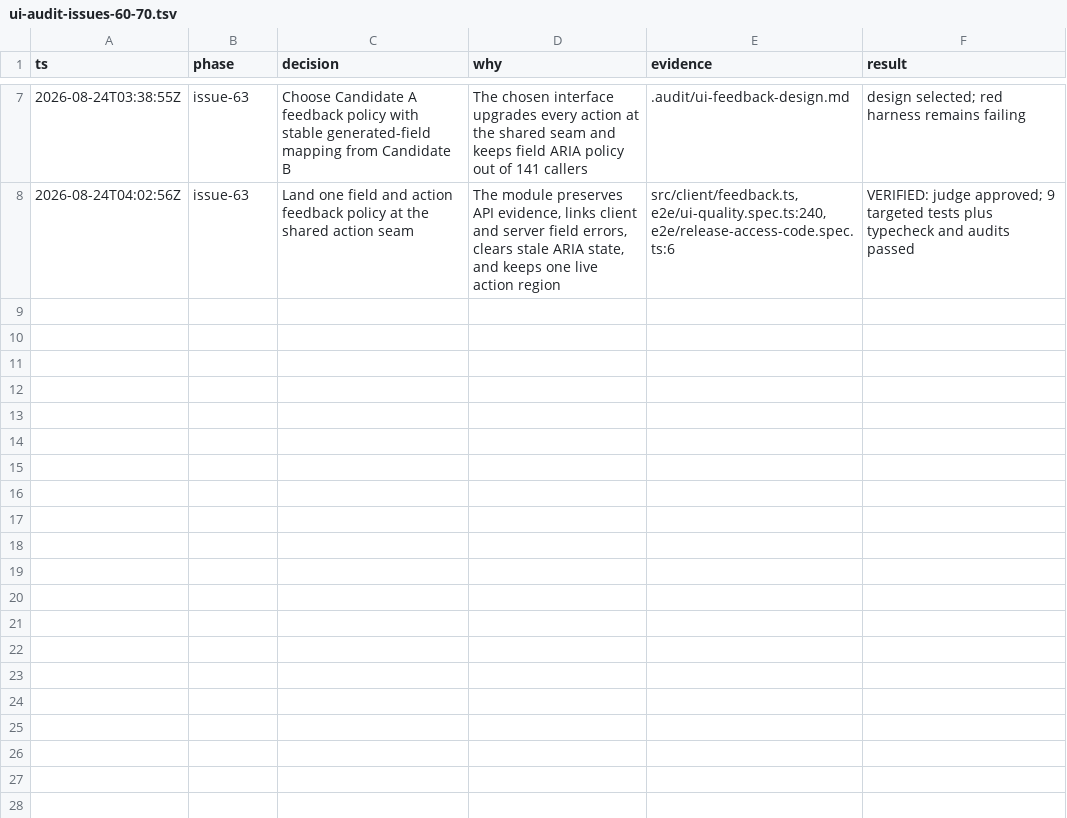
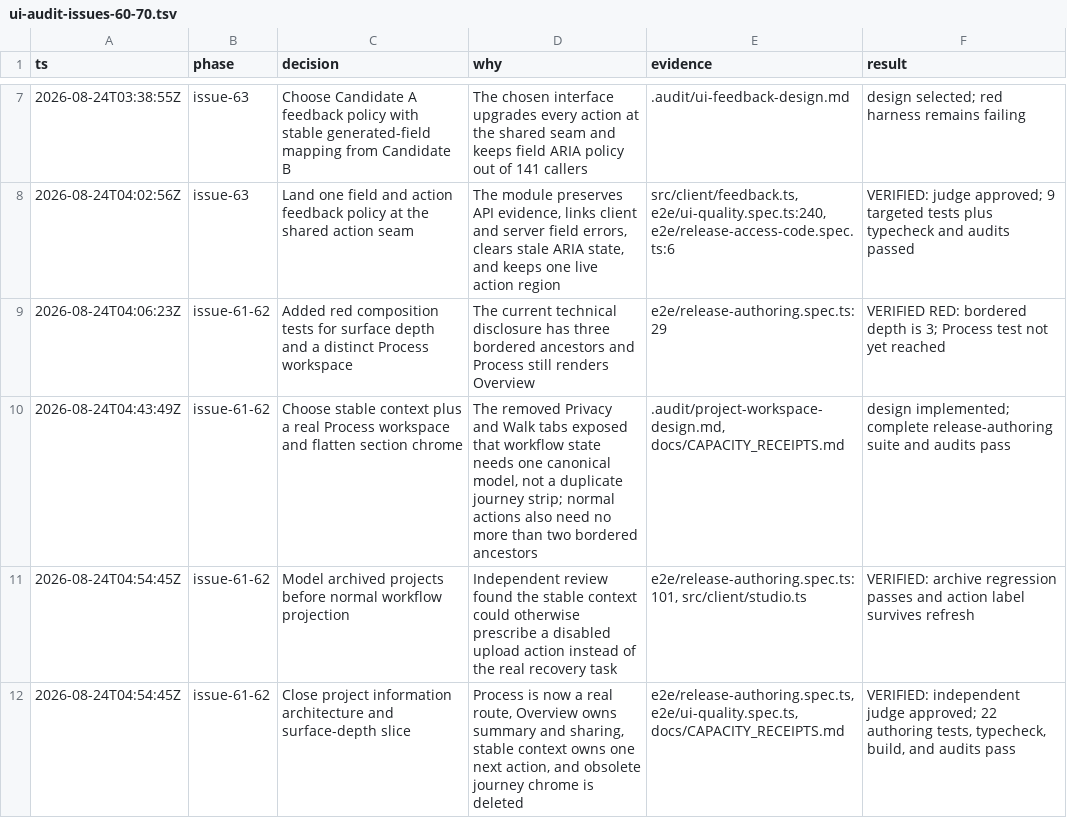
Before and after one commit to Whyme-Labs/spatial-platform-demo, a TSV file: .audit/ui-audit-issues-60-70.tsv, drawn as a sheet; only a part is shown, gaps mark what is left out; the diff names each change by its address in the sheet, - before the commit and + after, or states it on an @@ line.

Commit message:
feat(ui): make project tasks first-class

```diff
--- a/.audit/ui-audit-issues-60-70.tsv
+++ b/.audit/ui-audit-issues-60-70.tsv
+row 9: 2026-08-24T04:06:23Z | issue-61-62 | Added red composition tests for surface depth and a distinct Process workspace | The current technical disclosure has three bordered ancestors and Process still renders Overview | e2e/release-authoring.spec.ts:29 | VERIFIED RED: bordered depth is 3; Process test not yet reached
+row 10: 2026-08-24T04:43:49Z | issue-61-62 | Choose stable context plus a real Process workspace and flatten section chrome | The removed Privacy and Walk tabs exposed that workflow state needs one canonical model, not a duplicate journey strip; normal actions also need no more than two bordered ancestors | .audit/project-workspace-design.md, docs/CAPACITY_RECEIPTS.md | design implemented; complete release-authoring suite and audits pass
+row 11: 2026-08-24T04:54:45Z | issue-61-62 | Model archived projects before normal workflow projection | Independent review found the stable context could otherwise prescribe a disabled upload action instead of the real recovery task | e2e/release-authoring.spec.ts:101, src/client/studio.ts | VERIFIED: archive regression passes and action label survives refresh
+row 12: 2026-08-24T04:54:45Z | issue-61-62 | Close project information architecture and surface-depth slice | Process is now a real route, Overview owns summary and sharing, stable context owns one next action, and obsolete journey chrome is deleted | e2e/release-authoring.spec.ts, e2e/ui-quality.spec.ts, docs/CAPACITY_RECEIPTS.md | VERIFIED: independent judge approved; 22 authoring tests, typecheck, build, and audits pass
```
Also changed, not shown: 9 other files.
